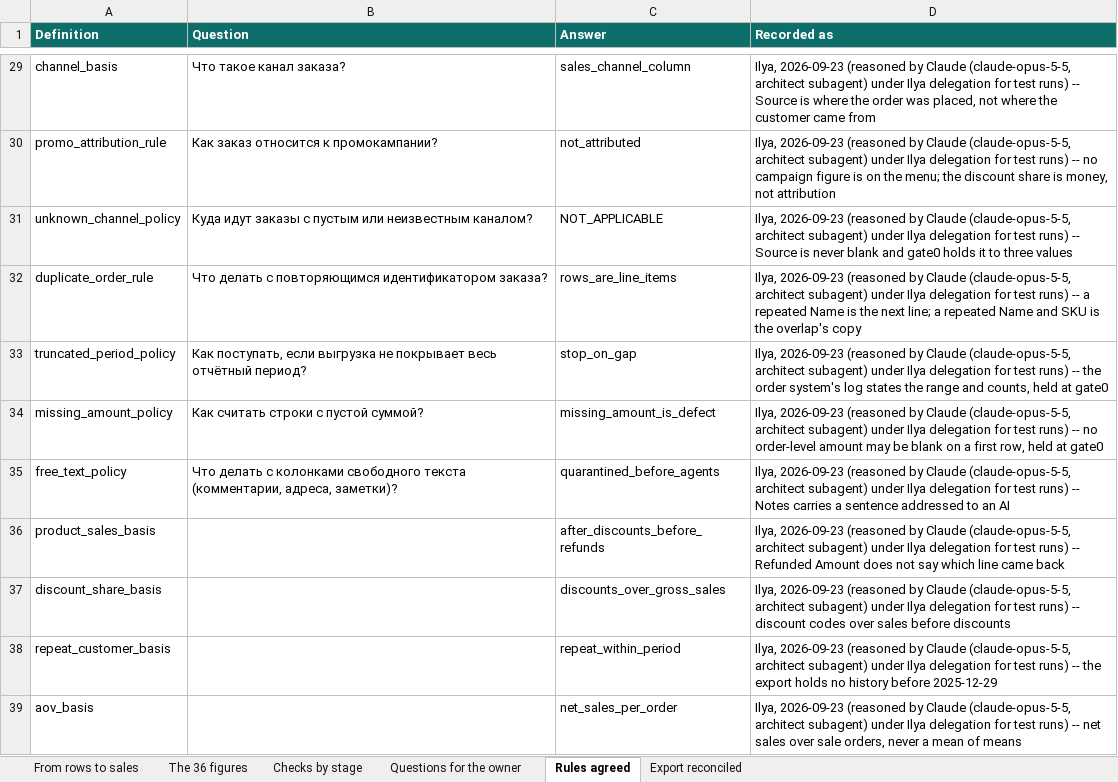
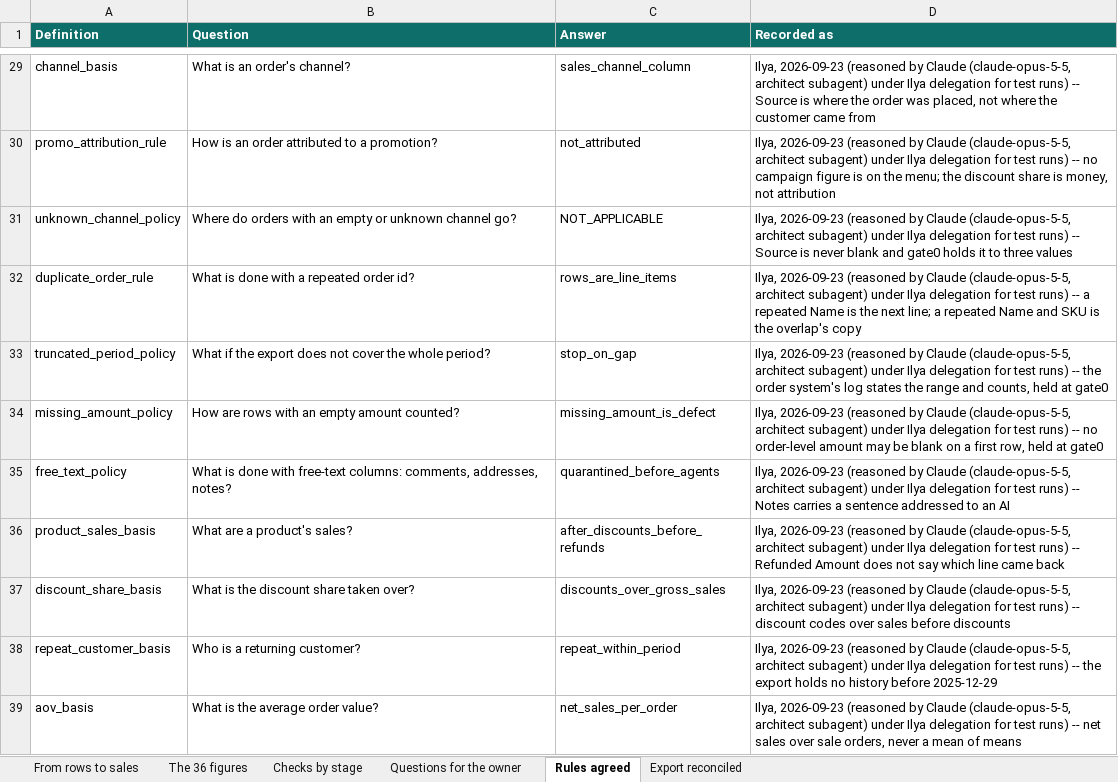
Before and after one commit to 5eBeKs/iterum, an Excel workbook: samples/shop-analytics/shopify-quarter.xlsx, sheet Rules agreed, drawn as a sheet; only a part is shown, gaps mark what is left out; values as stored, in another font and other column widths than the file's, no borders; the diff covers the shown part only; the diff names each change by its address in the sheet, - before the commit and + after, or states it on an @@ line.

```diff
--- a/samples/shop-analytics/shopify-quarter.xlsx (sheet Rules agreed)
+++ b/samples/shop-analytics/shopify-quarter.xlsx (sheet Rules agreed)
-B29 (Question): Что такое канал заказа?
+B29 (Question): What is an order's channel?
-B30 (Question): Как заказ относится к промокампании?
+B30 (Question): How is an order attributed to a promotion?
-B31 (Question): Куда идут заказы с пустым или неизвестным каналом?
+B31 (Question): Where do orders with an empty or unknown channel go?
-B32 (Question): Что делать с повторяющимся идентификатором заказа?
+B32 (Question): What is done with a repeated order id?
-B33 (Question): Как поступать, если выгрузка не покрывает весь отчётный период?
+B33 (Question): What if the export does not cover the whole period?
-B34 (Question): Как считать строки с пустой суммой?
+B34 (Question): How are rows with an empty amount counted?
-B35 (Question): Что делать с колонками свободного текста (комментарии, адреса, заметки)?
+B35 (Question): What is done with free-text columns: comments, addresses, notes?
-B36 (Question): (empty)
+B36 (Question): What are a product's sales?
-B37 (Question): (empty)
+B37 (Question): What is the discount share taken over?
-B38 (Question): (empty)
+B38 (Question): Who is a returning customer?
-B39 (Question): (empty)
+B39 (Question): What is the average order value?
```
Also changed, not shown: 27 edited cells elsewhere in this sheet, sheet Export reconciled, sheet Checks by stage, samples/ai-report/ai-report-check.xlsx, 8 other files.
